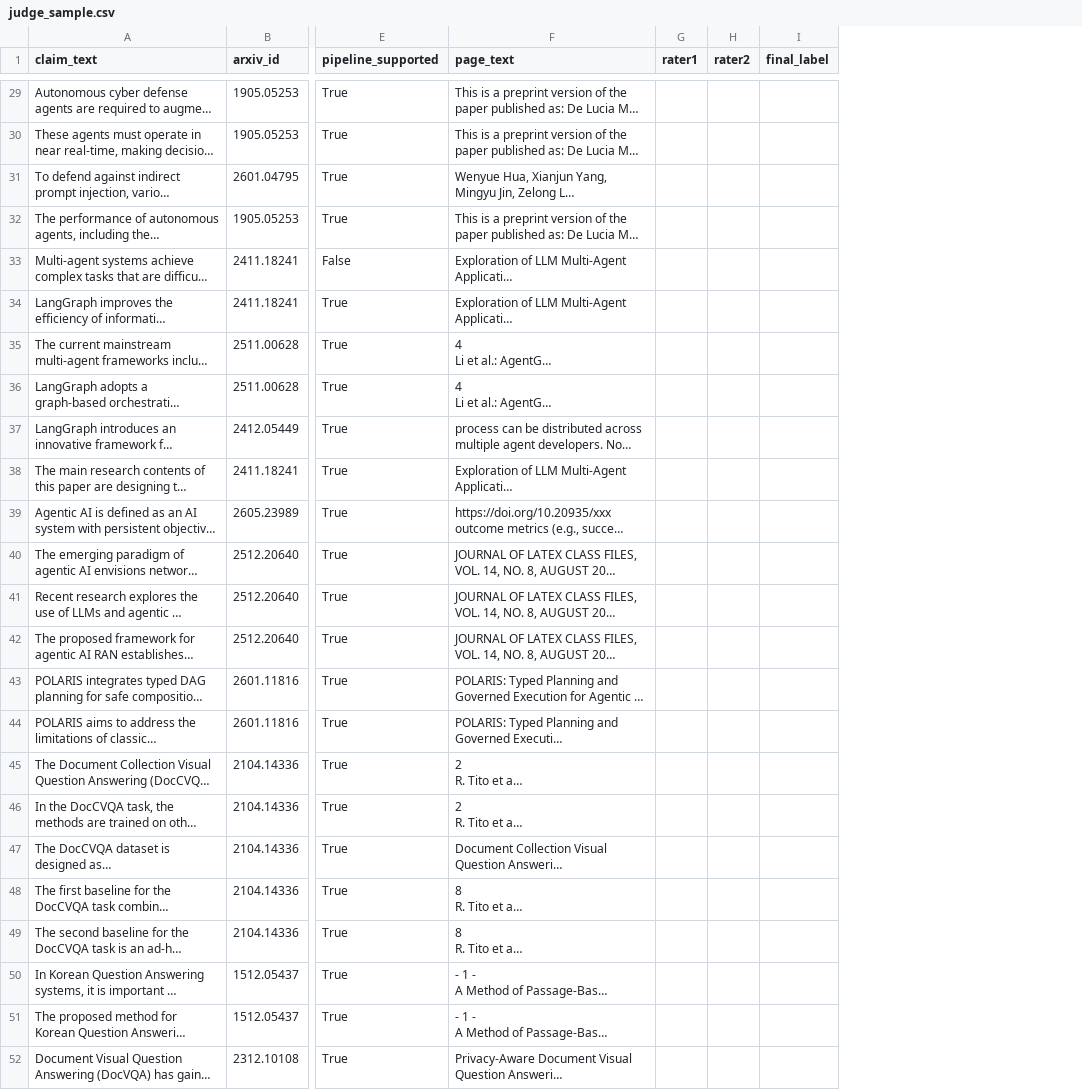
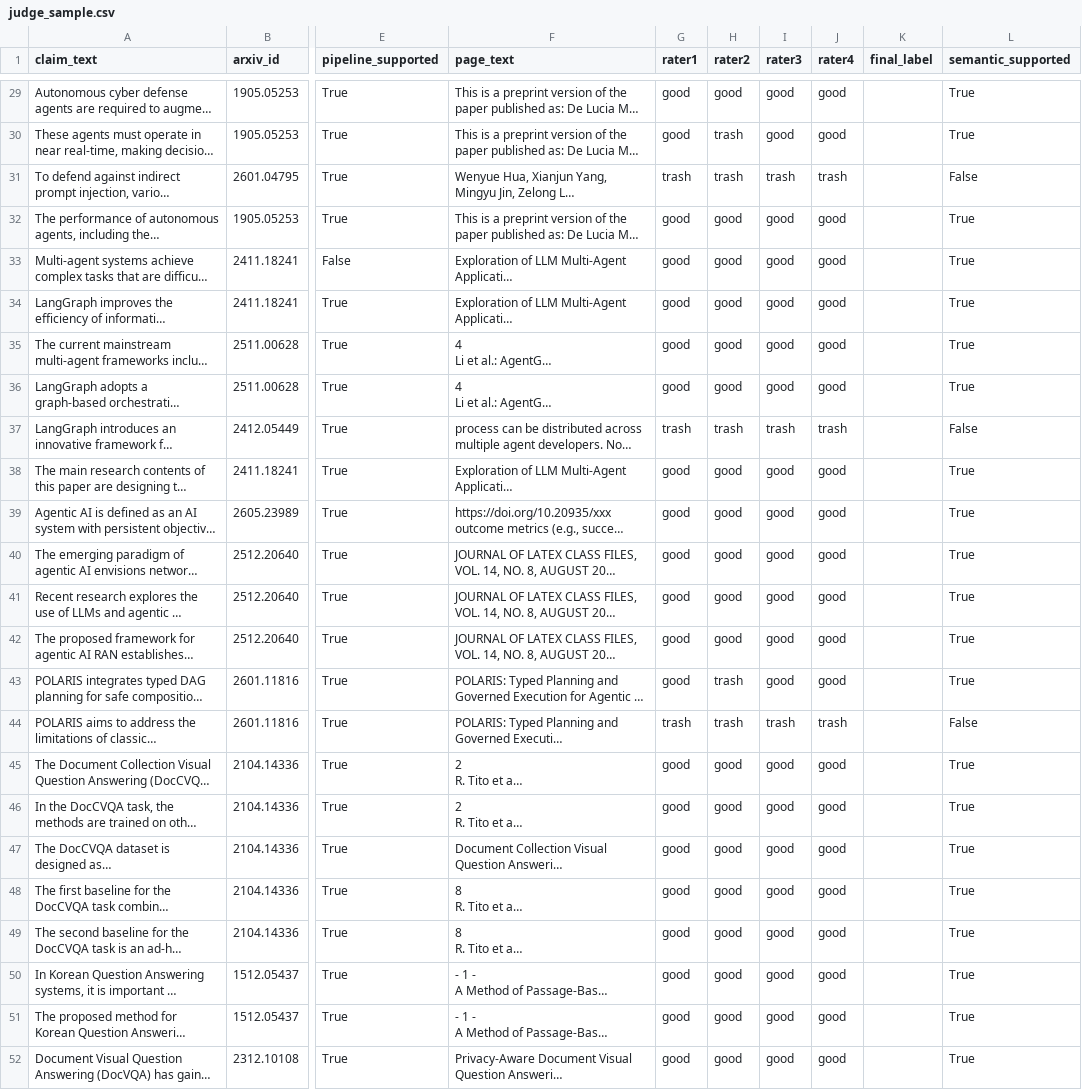
Before and after one commit to Valluk13/PaperTrace, a CSV file: judge_sample.csv, drawn as a sheet; only a part is shown, gaps mark what is left out; long unchanged cells end in …; the diff covers the shown part only; the diff names each change by its address in the sheet, - before the commit and + after, or states it on an @@ line.

Commit message:
final: сборка релиза — данные v1, метаданные пересудок, judge_sample, расходы polza, кит разметки
- eval_results.json + draft/semantic: финальные данные v1-прогона
- eval_semantic_meta / eval_draft_semantic_meta (+_v2): метаданные пересудок без повторной оплаты
- judge_sample.csv: 51 утверждение с метками 4 внешних разметчиков
- judge_labeling_kit.md: кит выгрузки разметки для внешних LLM
- polza_usage_export_2026-11-08.csv: фактические расходы (531,93 ₽)
- mode_d_input.example.json: пример входного файла режима D

```diff
--- a/judge_sample.csv
+++ b/judge_sample.csv
+column I (rater3), rows 29-52: good | good | trash | good | good | good | good | good | trash | good | good | good | good | good | good | trash | good | good | good | good | good | good | good | good
+column J (rater4), rows 29-52: good | good | trash | good | good | good | good | good | trash | good | good | good | good | good | good | trash | good | good | good | good | good | good | good | good
+column L (semantic_supported), rows 29-52: True | True | False | True | True | True | True | True | False | True | True | True | True | True | True | False | True | True | True | True | True | True | True | True
-G29:G30 (rater1): (empty)
+G29:G30 (rater1): good
-H29 (rater2): (empty)
+H29 (rater2): good
-H30:H31 (rater2): (empty)
+H30:H31 (rater2): trash
-G31 (rater1): (empty)
+G31 (rater1): trash
-G32:G36 (rater1): (empty)
+G32:G36 (rater1): good
-H32:H36 (rater2): (empty)
+H32:H36 (rater2): good
-G37 (rater1): (empty)
+G37 (rater1): trash
-H37 (rater2): (empty)
+H37 (rater2): trash
-G38:G43 (rater1): (empty)
+G38:G43 (rater1): good
-H38:H42 (rater2): (empty)
+H38:H42 (rater2): good
-H43:H44 (rater2): (empty)
+H43:H44 (rater2): trash
-G44 (rater1): (empty)
+G44 (rater1): trash
-G45:G52 (rater1): (empty)
+G45:G52 (rater1): good
-H45:H52 (rater2): (empty)
+H45:H52 (rater2): good
```
Also changed, not shown: 54 edited cells elsewhere in this file, 11 other files.
